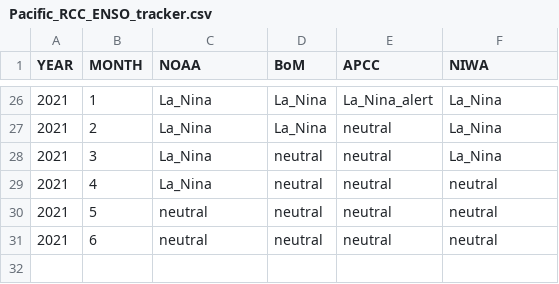
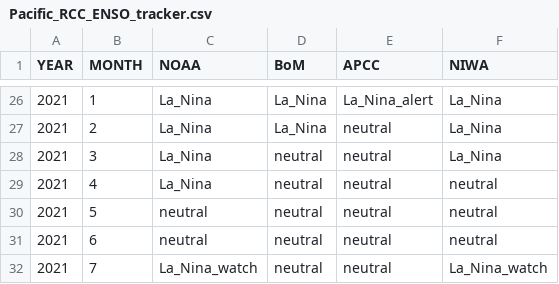
Before and after one commit to BenNollWeather/Pacific_RCC, a CSV file: template/Pacific_RCC_ENSO_tracker.csv, drawn as a sheet; only a part is shown, gaps mark what is left out; the diff names each change by its address in the sheet, - before the commit and + after, or states it on an @@ line.

Commit message:
enso tracker update

```diff
--- a/template/Pacific_RCC_ENSO_tracker.csv
+++ b/template/Pacific_RCC_ENSO_tracker.csv
+row 32: 2021 | 7 | La_Nina_watch | neutral | neutral | La_Nina_watch
```
Also changed, not shown: 3 other files.
